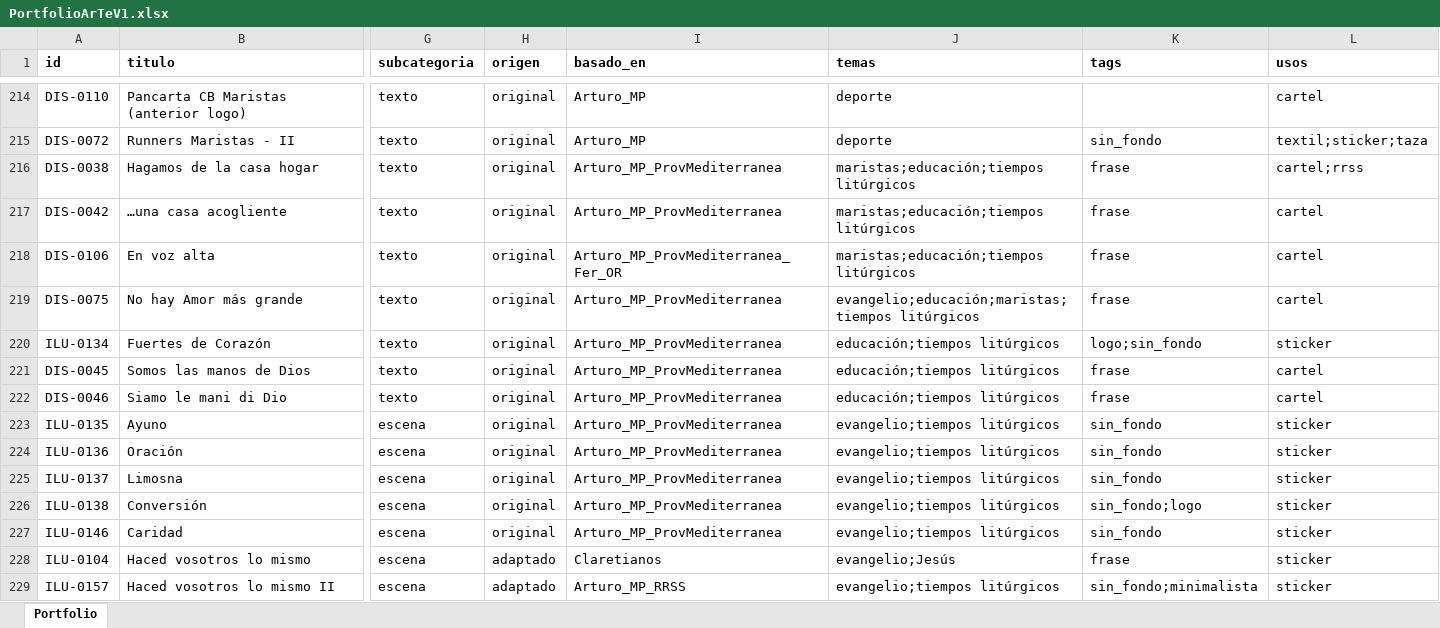
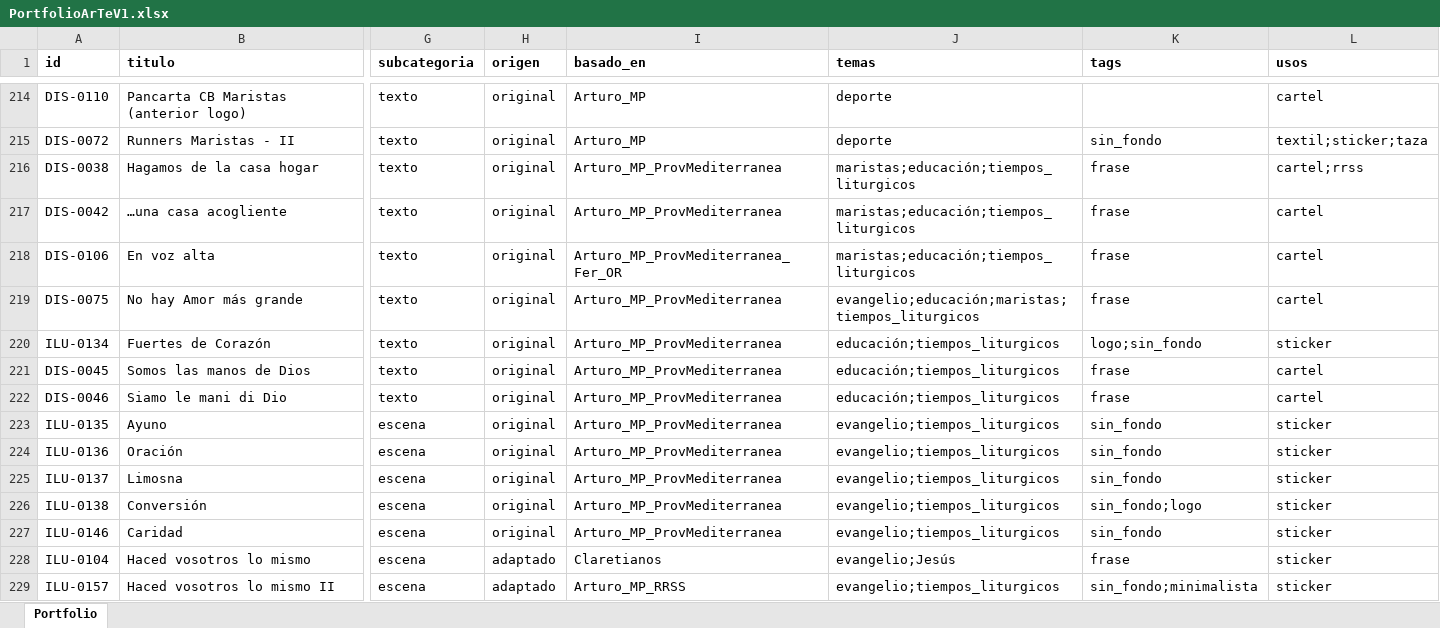
Before and after one commit to dmrpvcjdy9-sudo/marist_art, an Excel workbook: data/PortfolioArTeV1.xlsx, sheet Portfolio, drawn as a sheet; only a part is shown, gaps mark what is left out; values as stored, in another font and other column widths than the file's, no borders; the diff covers the shown part only; the diff names each change by its address in the sheet, - before the commit and + after, or states it on an @@ line.

Commit message:
Cambios scroll y temas intento 3

```diff
--- a/data/PortfolioArTeV1.xlsx (sheet Portfolio)
+++ b/data/PortfolioArTeV1.xlsx (sheet Portfolio)
-J216:J218 (temas): maristas;educación;tiempos litúrgicos
+J216:J218 (temas): maristas;educación;tiempos_liturgicos
-J219 (temas): evangelio;educación;maristas;tiempos litúrgicos
+J219 (temas): evangelio;educación;maristas;tiempos_liturgicos
-J220:J222 (temas): educación;tiempos litúrgicos
+J220:J222 (temas): educación;tiempos_liturgicos
-J223:J227 (temas): evangelio;tiempos litúrgicos
+J223:J227 (temas): evangelio;tiempos_liturgicos
-J229 (temas): evangelio;tiempos litúrgicos
+J229 (temas): evangelio;tiempos_liturgicos
```
Also changed, not shown: 20 edited cells elsewhere in this sheet, 1 other file.
